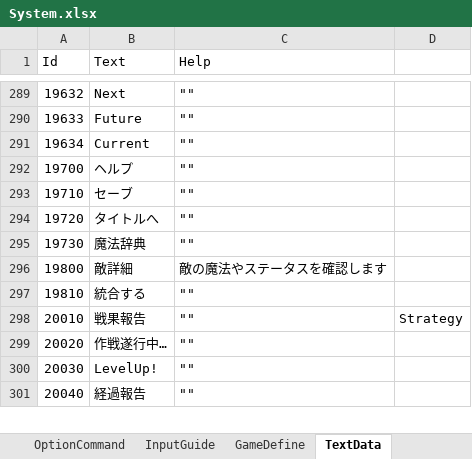
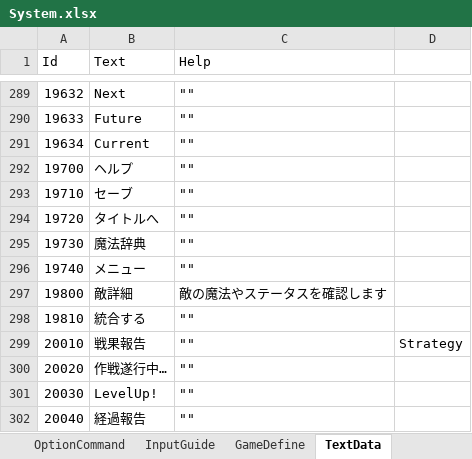
Before and after one commit to seedsclaft/hibikakeut, an Excel workbook: Assets/Data/System.xlsx, sheet TextData, drawn as a sheet; only a part is shown, gaps mark what is left out; values as stored, in another font and other column widths than the file's, no borders; the diff names each change by its address in the sheet, - before the commit and + after, or states it on an @@ line.

```diff
--- a/Assets/Data/System.xlsx (sheet TextData)
+++ b/Assets/Data/System.xlsx (sheet TextData)
+row 296: 19740 | メニュー | ""
```
Also changed, not shown: sheet TacticsComand, 13 other files.
